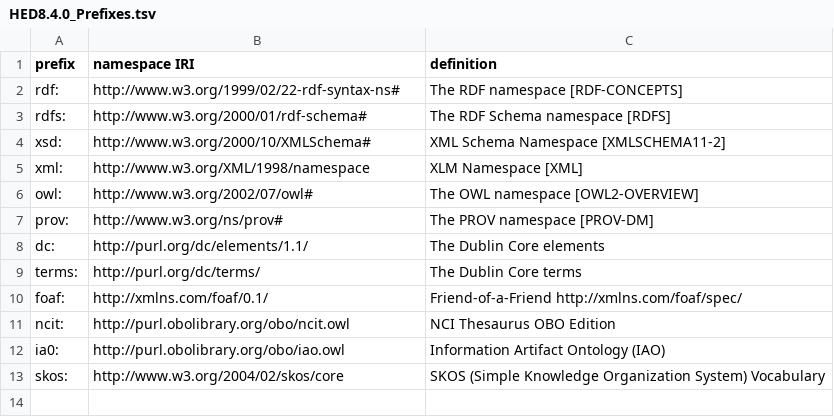
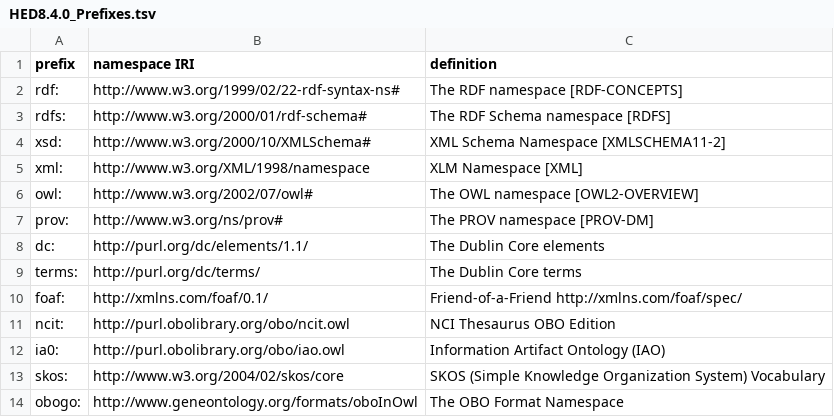
Before and after one commit to hed-standard/hed-schemas, a TSV file: standard_schema/prerelease/hedtsv/HED8.4.0/HED8.4.0_Prefixes.tsv, drawn as a sheet.

```diff
--- a/standard_schema/prerelease/hedtsv/HED8.4.0/HED8.4.0_Prefixes.tsv
+++ b/standard_schema/prerelease/hedtsv/HED8.4.0/HED8.4.0_Prefixes.tsv
@@ -13 +13,2 @@ ia0:	http://purl.obolibrary.org/obo/iao.owl	Information Artifact Ontology (IAO)
 skos:	http://www.w3.org/2004/02/skos/core	SKOS (Simple Knowledge Organization System) Vocabulary
+obogo:	http://www.geneontology.org/formats/oboInOwl	The OBO Format Namespace
```
Also changed, not shown: standard_schema/prerelease/hedtsv/HED8.4.0/HED8.4.0_AnnotationPropertyExternal.tsv.
